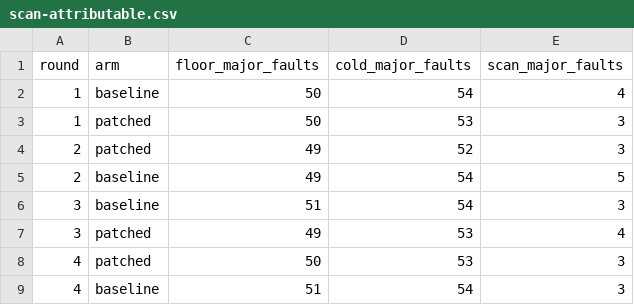
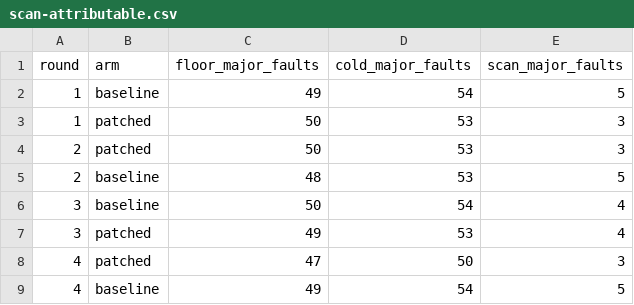
Before and after one commit to pmcfadin/cqlite, a CSV file: docs/reports/issue-2824-artifacts/ab/scan-attributable.csv, drawn as a sheet.

Commit message:
docs(#2824): final numbers with work-shape validation and success-counted census
scan-attributable 5.0 vs 3.0 medians. The gap is more consistent across rounds
than before, and is still NOT reported as a signal: it is the same order as the
declared arm-asymmetric residual, and 2 faults out of ~630,000 pages is nil.
The data supports 'no large effect' and does not resolve a difference this small.

Every phase validated to have scanned identical work (rows=4000000
cells=48000000); census counts successful madvise calls only, no failures and no
UNRECONCILED pairs; 16/16 cold phases verified DRAINED.

Also fixes a literal backslash-n my previous edit put in the census header.

```diff
--- a/docs/reports/issue-2824-artifacts/ab/scan-attributable.csv
+++ b/docs/reports/issue-2824-artifacts/ab/scan-attributable.csv
@@ -1,9 +1,9 @@
 round,arm,floor_major_faults,cold_major_faults,scan_major_faults
-1,baseline,50,54,4
+1,baseline,49,54,5
 1,patched,50,53,3
-2,patched,49,52,3
-2,baseline,49,54,5
-3,baseline,51,54,3
+2,patched,50,53,3
+2,baseline,48,53,5
+3,baseline,50,54,4
 3,patched,49,53,4
-4,patched,50,53,3
-4,baseline,51,54,3
+4,patched,47,50,3
+4,baseline,49,54,5
```
Also changed, not shown: docs/reports/issue-2824-artifacts/ab/summary.csv, 4 other files.
